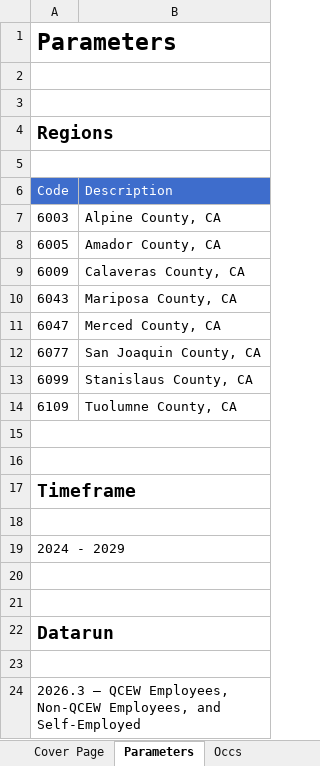
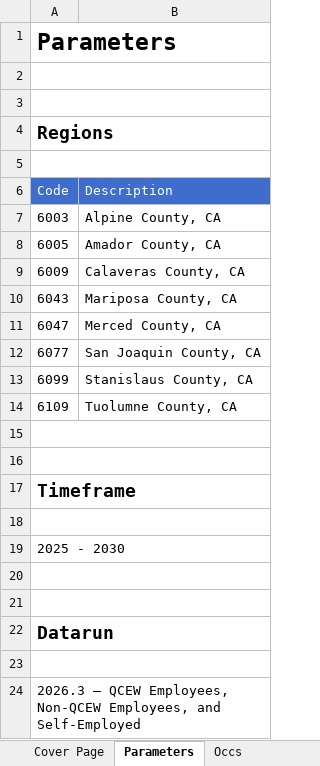
Before and after one commit to coeifaria/DemandFiles, an Excel workbook: data_July2026/Occupation_Table_All_Occupations_in_NCV_NML_Counties_q3_2026.xlsx, sheet Parameters, drawn as a sheet; values as stored, in another font and other column widths than the file's, no borders; the diff names each change by its address in the sheet, - before the commit and + after, or states it on an @@ line.

```diff
--- a/data_July2026/Occupation_Table_All_Occupations_in_NCV_NML_Counties_q3_2026.xlsx (sheet Parameters)
+++ b/data_July2026/Occupation_Table_All_Occupations_in_NCV_NML_Counties_q3_2026.xlsx (sheet Parameters)
-A19: 2024 - 2029
+A19: 2025 - 2030
```
Also changed, not shown: sheet Occs, data_July2026/Occupation_Table_All_Occupations_in_CVML_q3_2026.xlsx, data_July2026/Occupation_Table_All_Occupations_in_California_q3_2026.xlsx, 1 other file.
